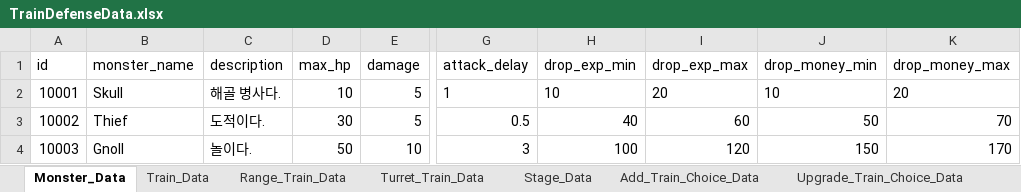
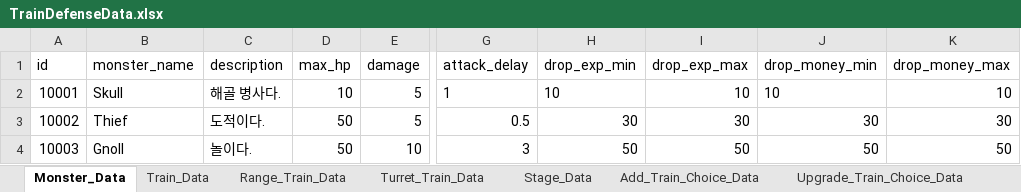
Before and after one commit to cumic06/TrainDefense, an Excel workbook: Assets/02_Resources/Data/TrainDefenseData.xlsx, sheet Monster_Data, drawn as a sheet; only a part is shown, gaps mark what is left out; values as stored, in another font and other column widths than the file's, no borders; the diff names each change by its address in the sheet, - before the commit and + after, or states it on an @@ line.

```diff
--- a/Assets/02_Resources/Data/TrainDefenseData.xlsx (sheet Monster_Data)
+++ b/Assets/02_Resources/Data/TrainDefenseData.xlsx (sheet Monster_Data)
-I2 (drop_exp_max): 20
+I2 (drop_exp_max): 10
-K2 (drop_money_max): 20
+K2 (drop_money_max): 10
-D3 (max_hp): 30
+D3 (max_hp): 50
-H3 (drop_exp_min): 40
+H3 (drop_exp_min): 30
-I3 (drop_exp_max): 60
+I3 (drop_exp_max): 30
-J3 (drop_money_min): 50
+J3 (drop_money_min): 30
-K3 (drop_money_max): 70
+K3 (drop_money_max): 30
-H4 (drop_exp_min): 100
+H4 (drop_exp_min): 50
-I4 (drop_exp_max): 120
+I4 (drop_exp_max): 50
-J4 (drop_money_min): 150
+J4 (drop_money_min): 50
-K4 (drop_money_max): 170
+K4 (drop_money_max): 50
```
Also changed, not shown: sheet Turret_Train_Data, sheet Range_Train_Data, sheet Stage_Data, 5 other files.
